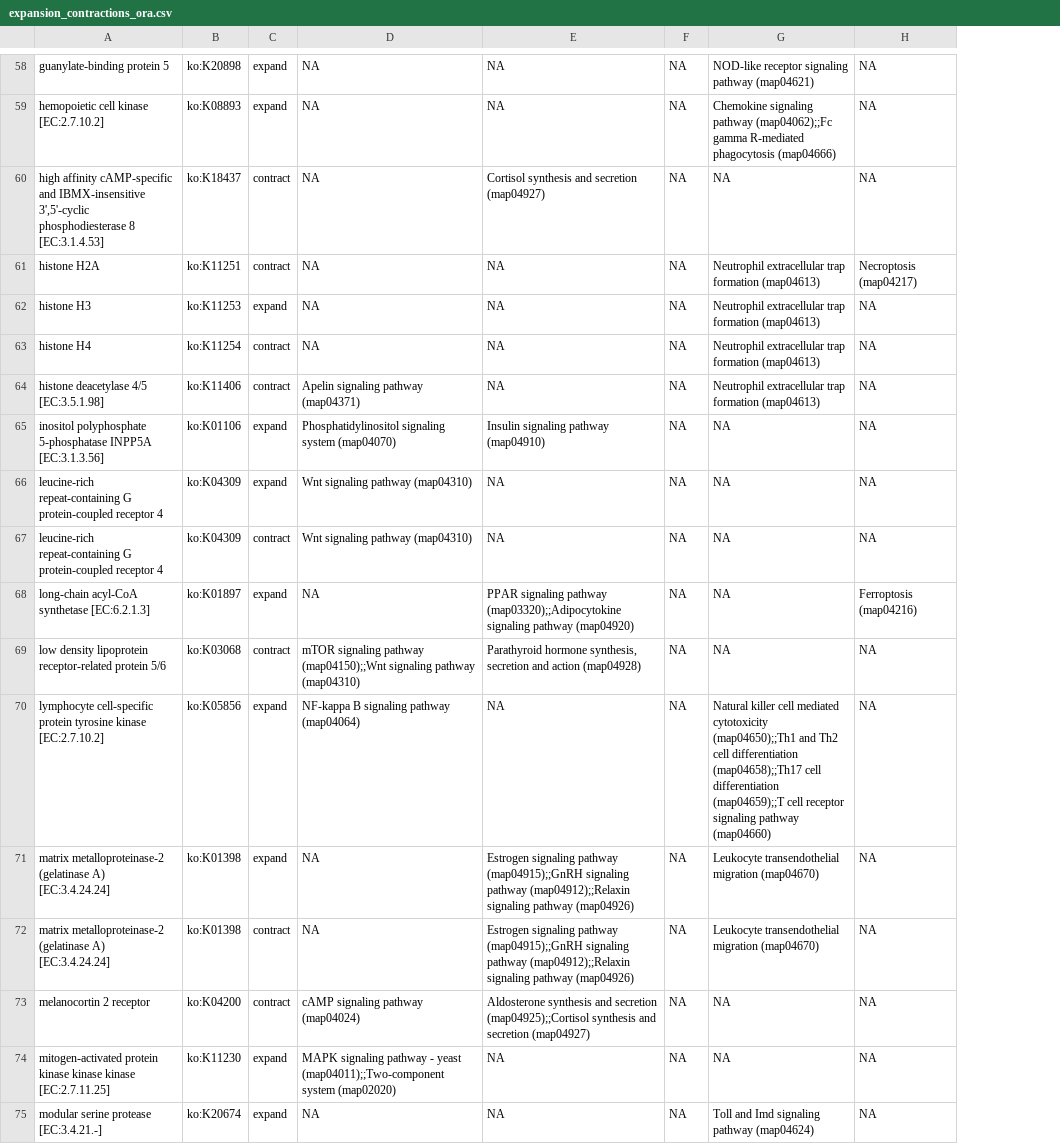
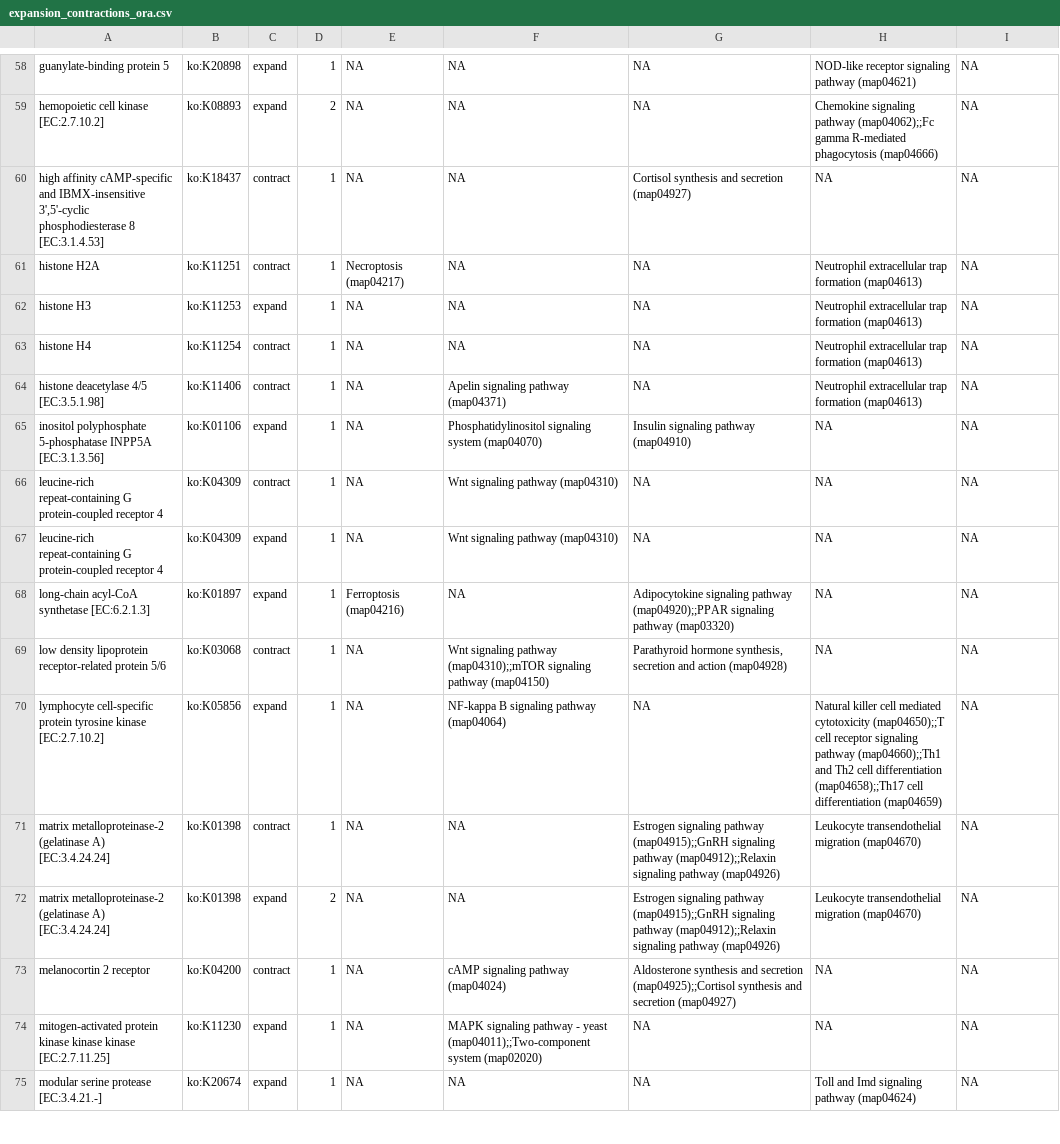
Before and after one commit to VollmerLab/Acerv_Genome, a CSV file: Results/expansion_contractions_ora.csv, drawn as a sheet; only a part is shown, gaps mark what is left out; removed rows and columns are numbered as before the commit, all else as after; the diff covers the shown part only; the diff names each change by its address in the sheet, - before the commit and + after, or states it on an @@ line.

```diff
--- a/Results/expansion_contractions_ora.csv
+++ b/Results/expansion_contractions_ora.csv
+column D, rows 58-65: 1 | 2 | 1 | 1 | 1 | 1 | 1 | 1; rows 67-70: all 1; rows 72-75: 2 | 1 | 1 | 1
+column E, rows 58-65: NA | NA | NA | Necroptosis (map04217) | NA | NA | NA | NA; rows 67-70: NA | Ferroptosis (map04216) | NA | NA; rows 72-75: all NA
-column F, rows 58-66: all NA; rows 68-71: all NA; rows 73-75: all NA
-I61: Necroptosis (map04217)
+I61: NA
@@ row 67 moved to row 66: leucine-rich repeat-containing G protein… @@
-G68: PPAR signaling pathway (map03320);;Adipocytokine signaling pathway (map04920)
+G68: Adipocytokine signaling pathway (map04920);;PPAR signaling pathway (map03320)
-I68: Ferroptosis (map04216)
+I68: NA
-F69: mTOR signaling pathway (map04150);;Wnt signaling pathway (map04310)
+F69: Wnt signaling pathway (map04310);;mTOR signaling pathway (map04150)
-H70: …mediated cytotoxicity (map04650);;Th1 and Th2 cell differentiation (map04658);;Th17 cell differentiation (map04659);;T cell receptor signaling pathway (map04660)
+H70: …mediated cytotoxicity (map04650);;T cell receptor signaling pathway (map04660);;Th1 and Th2 cell differentiation (map04658);;Th17 cell differentiation (map04659)
@@ row 72 moved to row 71: matrix metalloproteinase-2 (gelatinase A… @@
```
Also changed, not shown: 4 moved rows and 79 edited cells elsewhere in this file, 1 other file.
